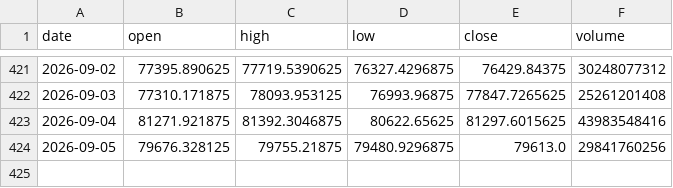
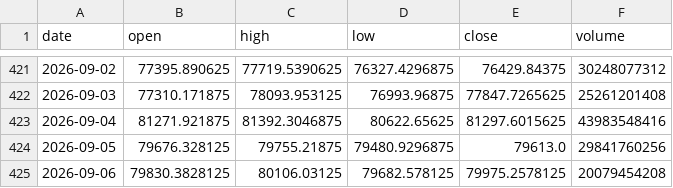
Before and after one commit to denkovd/a3ro, a CSV file: module5-scan-pipeline/data/bars/BTC-USD.csv, drawn as a sheet; only a part is shown, gaps mark what is left out; the diff names each change by its address in the sheet, - before the commit and + after, or states it on an @@ line.

```diff
--- a/module5-scan-pipeline/data/bars/BTC-USD.csv
+++ b/module5-scan-pipeline/data/bars/BTC-USD.csv
+row 425: 2026-09-06 | 79830.3828125 | 80106.03125 | 79682.578125 | 79975.2578125 | 20079454208
```
